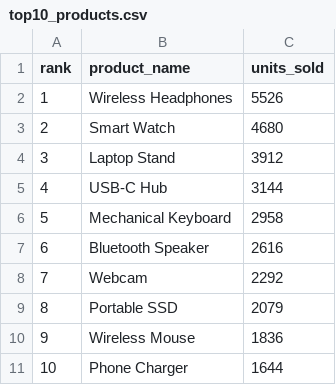
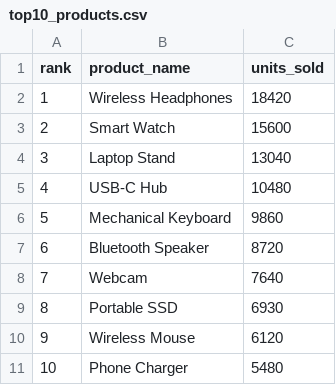
Before and after one commit to harshim07/sellpulse, a CSV file: results/top10_products.csv, drawn as a sheet.

```diff
--- a/results/top10_products.csv
+++ b/results/top10_products.csv
@@ -1,11 +1,11 @@
 rank,product_name,units_sold	
-1,Wireless Headphones,5526	
-2,Smart Watch,4680	
-3,Laptop Stand,3912	
-4,USB-C Hub,3144	
-5,Mechanical Keyboard,2958	
-6,Bluetooth Speaker,2616	
-7,Webcam,2292	
-8,Portable SSD,2079	
-9,Wireless Mouse,1836	
-10,Phone Charger,1644	
+1,Wireless Headphones,18420	
+2,Smart Watch,15600	
+3,Laptop Stand,13040	
+4,USB-C Hub,10480	
+5,Mechanical Keyboard,9860	
+6,Bluetooth Speaker,8720	
+7,Webcam,7640	
+8,Portable SSD,6930	
+9,Wireless Mouse,6120	
+10,Phone Charger,5480	
```
Also changed, not shown: 9 other files.
